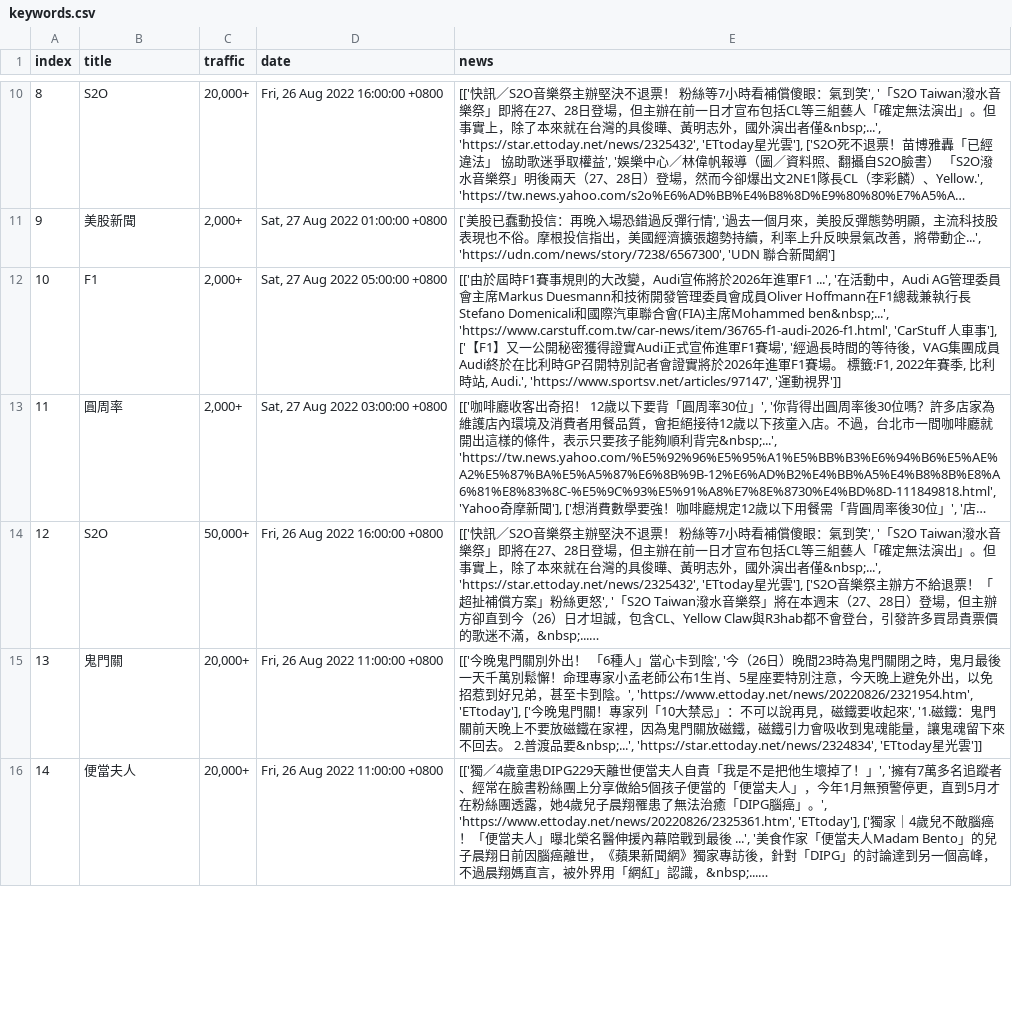
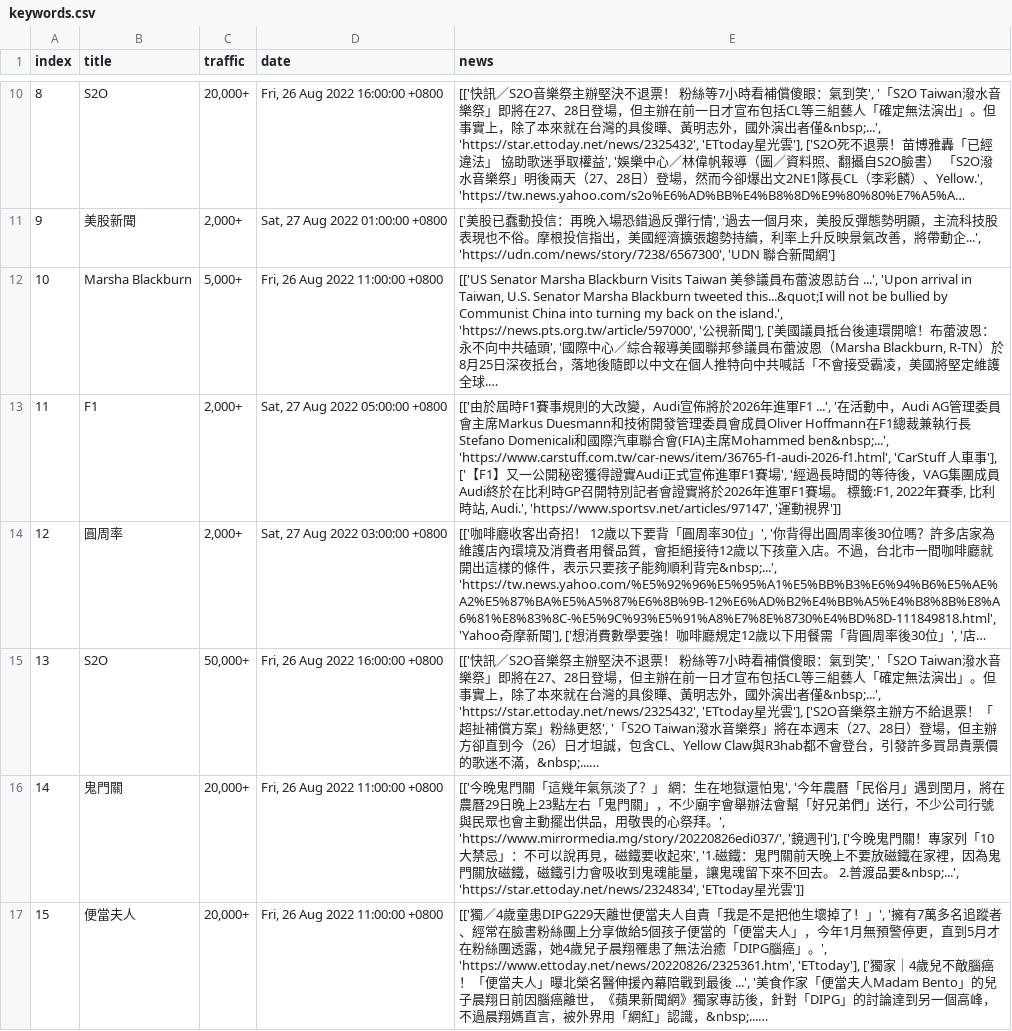
Before and after one commit to rockleona/chitchatter_crawler, a CSV file: output/keywords.csv, drawn as a sheet; only a part is shown, gaps mark what is left out; long unchanged cells end in …; addresses are those after the commit; the diff covers the shown part only; the diff names each change by its address in the sheet, - before the commit and + after, or states it on an @@ line.

```diff
--- a/output/keywords.csv
+++ b/output/keywords.csv
@@ row 31 moved to row 12: 10 @@
@@ column A (index) renumbered between rows 13 and 32 @@
-E16 (news): …晚鬼門關別外出！ 「6種人」當心卡到陰', '今（26日）晚間23時為鬼門關閉之時，鬼月最後一天千萬別鬆懈！命理專家小孟老師公布1生肖、5星座要特別注意，今天晚上避免外出，以免招惹到好兄弟，甚至卡到陰。', 'https://www.ettoday.net/news/20220826/2321954.htm', 'ETtoday'], ['今晚鬼…
+E16 (news): …晚鬼門關「這幾年氣氛淡了？」 網：生在地獄還怕鬼', '今年農曆「民俗月」遇到閏月，將在農曆29日晚上23點左右「鬼門關」，不少廟宇會舉辦法會幫「好兄弟們」送行，不少公司行號與民眾也會主動擺出供品，用敬畏的心祭拜。', 'https://www.mirrormedia.mg/story/20220826edi037/', '鏡週刊'], ['今晚鬼…
```
Also changed, not shown: 1 added row and 2 edited cells elsewhere in this file, 1 other file.
